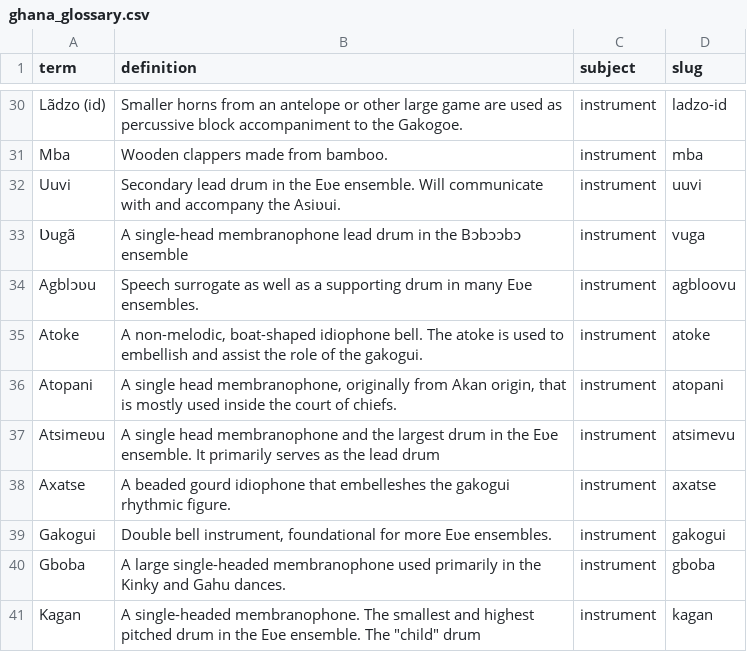
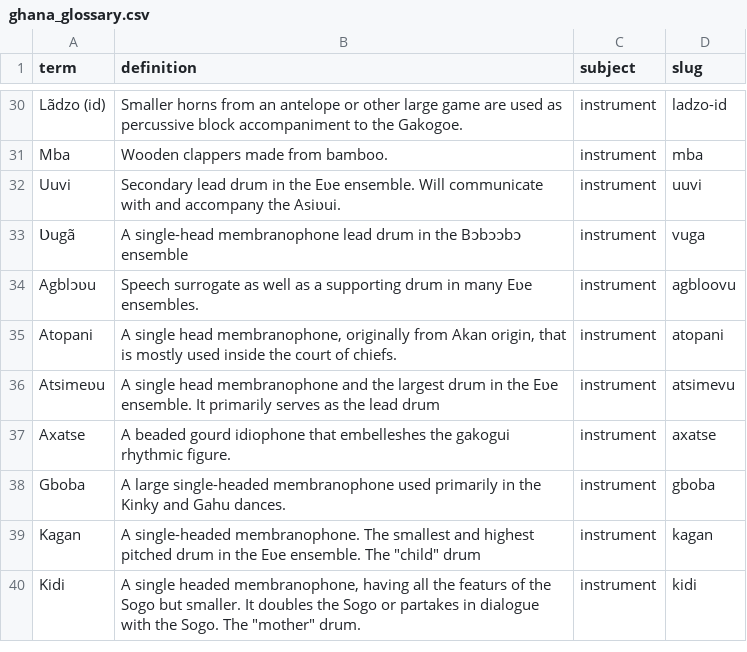
Before and after one commit to thecdil/ghana-music-initiative, a CSV file: _data/ghana_glossary.csv, drawn as a sheet; only a part is shown, gaps mark what is left out; the shorter side is filled out with more unchanged rows.

```diff
--- a/_data/ghana_glossary.csv
+++ b/_data/ghana_glossary.csv
@@ -34,3 +34,2 @@ Uuvi,Secondary lead drum in the Eʋe ensemble. Will communicate with and accompa
 Agblɔʋu,Speech surrogate as well as a supporting drum in many Eʋe ensembles.,instrument,agbloovu
-Atoke,"A non-melodic, boat-shaped idiophone bell. The atoke is used to embellish and assist the role of the gakogui. ",instrument,atoke
 Atopani,"A single head membranophone, originally from Akan origin, that is mostly used inside the court of chiefs.",instrument,atopani
@@ -38,3 +37,2 @@ Atsimeʋu,A single head membranophone and the largest drum in the Eʋe ensemble.
 Axatse,A beaded gourd idiophone that embelleshes the gakogui rhythmic figure.,instrument,axatse
-Gakogui,"Double bell instrument, foundational for more Eʋe ensembles.",instrument,gakogui
 Gboba,A large single-headed membranophone used primarily in the Kinky and Gahu dances.,instrument,gboba
```
Also changed, not shown: _data/ghana_metadata.csv.
